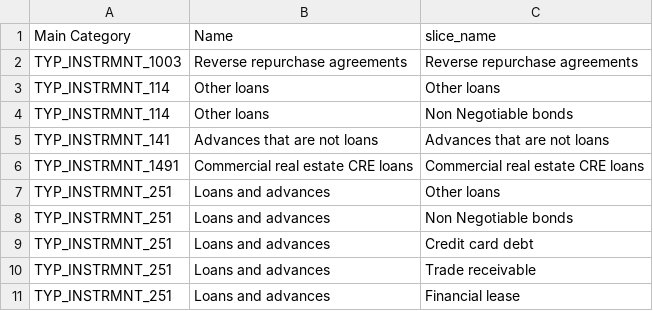
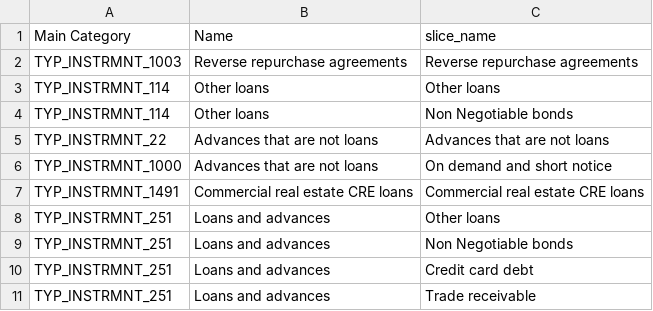
Before and after one commit to regcommunity/FreeBIRD_IL_copy2, a CSV file: joins_configuration/join_for_product_to_reference_category_FINREP_REF.csv, drawn as a sheet; only a part is shown; the shorter side is filled out with more unchanged rows.

Commit message:
update joins configuration for advances, on demand, and reverse repos #6

```diff
--- a/joins_configuration/join_for_product_to_reference_category_FINREP_REF.csv
+++ b/joins_configuration/join_for_product_to_reference_category_FINREP_REF.csv
@@ -4,3 +4,4 @@ TYP_INSTRMNT_114,Other loans,Other loans
 TYP_INSTRMNT_114,Other loans,Non Negotiable bonds
-TYP_INSTRMNT_141,Advances that are not loans,Advances that are not loans
+TYP_INSTRMNT_22,Advances that are not loans,Advances that are not loans
+TYP_INSTRMNT_1000,Advances that are not loans,On demand and short notice
 TYP_INSTRMNT_1491,Commercial real estate CRE loans,Commercial real estate CRE loans
```
